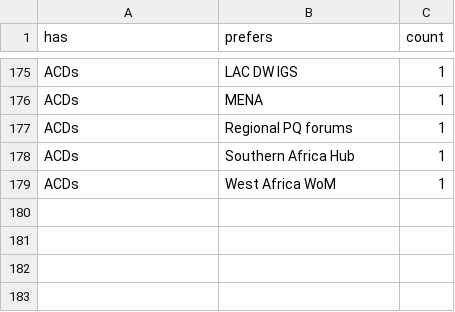
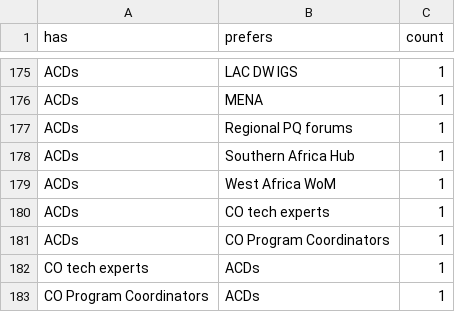
Before and after one commit to diwu118/diwu118.github.io, a CSV file: data/TP_NP.csv, drawn as a sheet; only a part is shown, gaps mark what is left out.

Commit message:
Update TP_NP.csv

```diff
--- a/data/TP_NP.csv
+++ b/data/TP_NP.csv
@@ -179 +179,5 @@ ACDs,Southern Africa Hub,1
 ACDs,West Africa WoM,1
+ACDs,CO tech experts,1
+ACDs,CO Program Coordinators,1
+CO tech experts,ACDs,1
+CO Program Coordinators,ACDs,1
```
